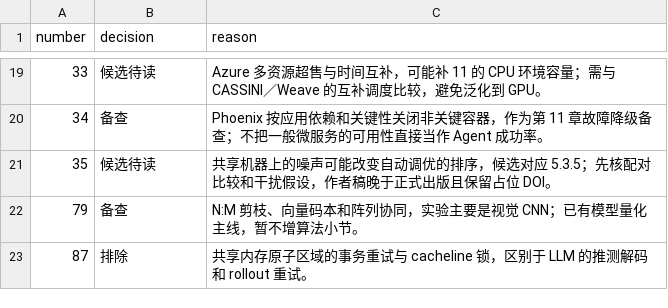
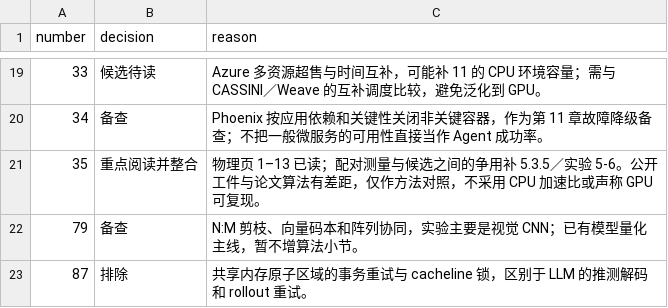
Before and after one commit to bojieli/ai-infra-book, a TSV file: research/2026-infra-survey/screening-asplos-2025.tsv, drawn as a sheet; only a part is shown, gaps mark what is left out.

Commit message:
research: 核对自动调优的测量条件与公开工件

```diff
--- a/research/2026-infra-survey/screening-asplos-2025.tsv
+++ b/research/2026-infra-survey/screening-asplos-2025.tsv
@@ -20,3 +20,3 @@ number	decision	reason
 34	备查	Phoenix 按应用依赖和关键性关闭非关键容器，作为第 11 章故障降级备查；不把一般微服务的可用性直接当作 Agent 成功率。
-35	候选待读	共享机器上的噪声可能改变自动调优的排序，候选对应 5.3.5；先核配对比较和干扰假设，作者稿晚于正式出版且保留占位 DOI。
+35	重点阅读并整合	物理页 1–13 已读；配对测量与候选之间的争用补 5.3.5／实验 5-6。公开工件与论文算法有差距，仅作方法对照，不采用 CPU 加速比或声称 GPU 可复现。
 79	备查	N:M 剪枝、向量码本和阵列协同，实验主要是视觉 CNN；已有模型量化主线，暂不增算法小节。
```
Also changed, not shown: 46 other files.
